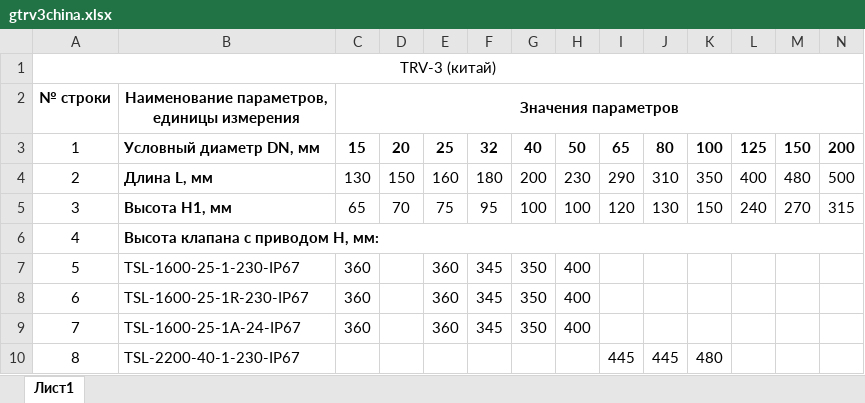
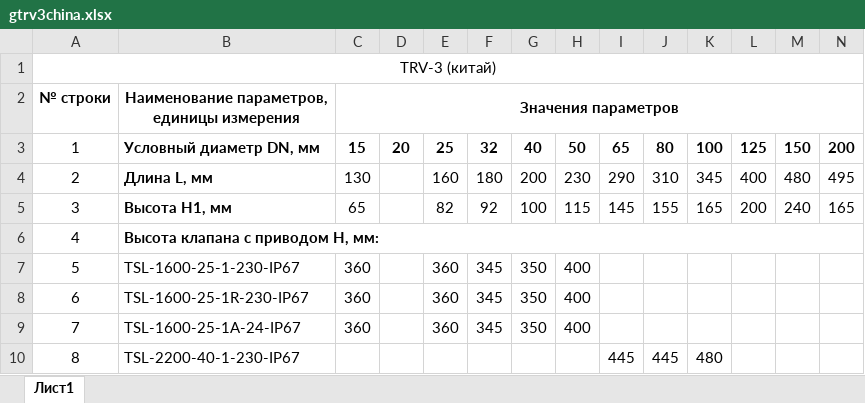
Before and after one commit to PaZa96/TeplosilaWeb, an Excel workbook: TeplosilaWeb/Content/properties/gtrv3china.xlsx, sheet Лист1, drawn as a sheet; only a part is shown; values as stored, in another font and other column widths than the file's, no borders; the diff names each change by its address in the sheet, - before the commit and + after, or states it on an @@ line.

Commit message:
fix 25.05.2023

```diff
--- a/TeplosilaWeb/Content/properties/gtrv3china.xlsx (sheet Лист1)
+++ b/TeplosilaWeb/Content/properties/gtrv3china.xlsx (sheet Лист1)
-D4: 150
+D4: (empty)
-K4: 350
+K4: 345
-N4: 500
+N4: 495
-D5: 70
+D5: (empty)
-E5: 75
+E5: 82
-F5: 95
+F5: 92
-H5: 100
+H5: 115
-I5: 120
+I5: 145
-J5: 130
+J5: 155
-K5: 150
+K5: 165
-L5: 240
+L5: 200
-M5: 270
+M5: 240
-N5: 315
+N5: 165
```
